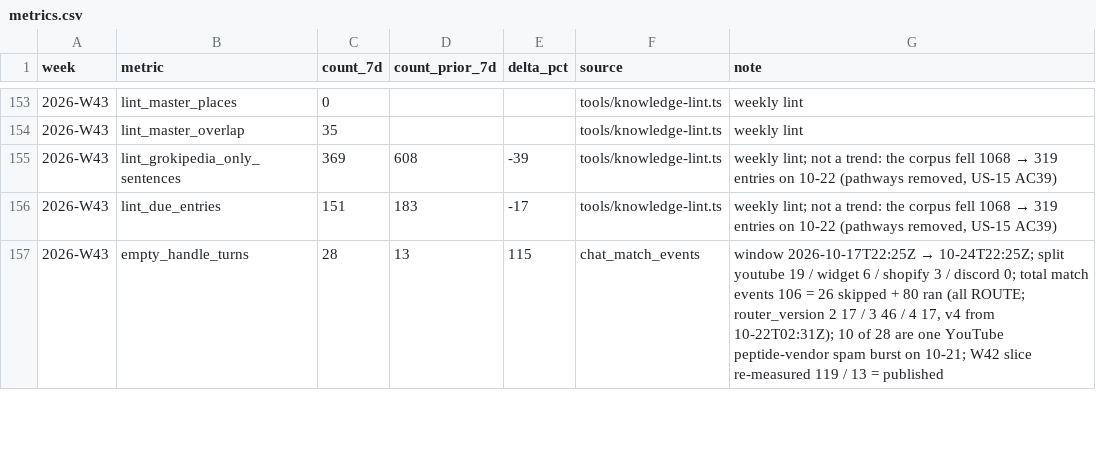
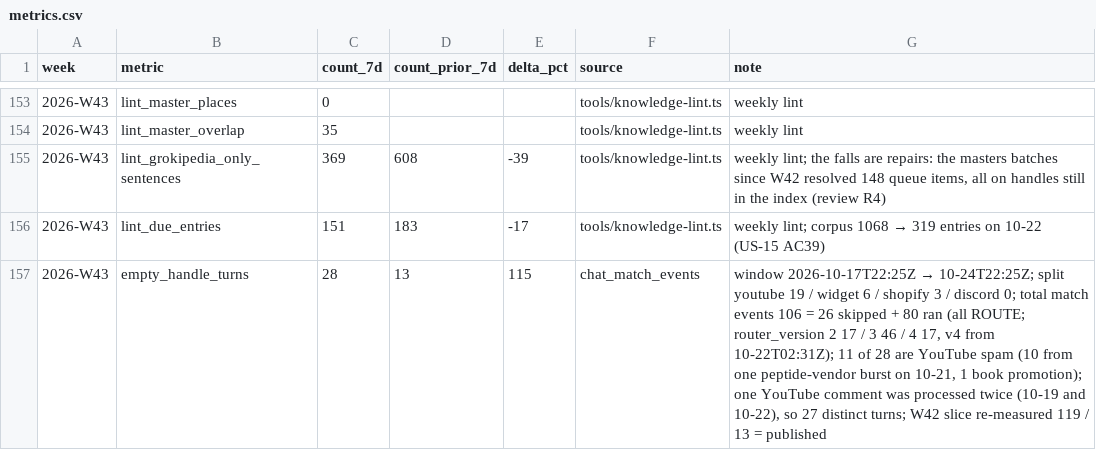
Before and after one commit to DrBradStanfield/roadmap, a CSV file: docs/loops/chat-health/metrics.csv, drawn as a sheet; only a part is shown, gaps mark what is left out; the diff covers the shown part only.

Commit message:
chat-health: weekly retrieval report 2026-W43 (adversary R1-R13 fixed: real vendor name replaced with VendorX, cardiac history dropped from the fixture and backlog, catchable 14/28, Dutch rule-7 miss and calcium-score fixtures added, lint falls attributed to repairs, YouTube >5 sentences 4). Docs and fixtures only; net prod LOC 0; nothing deletable.

```diff
--- a/docs/loops/chat-health/metrics.csv
+++ b/docs/loops/chat-health/metrics.csv
@@ -154,4 +154,4 @@ week,metric,count_7d,count_prior_7d,delta_pct,source,note
 2026-W43,lint_master_overlap,35,,,tools/knowledge-lint.ts,weekly lint
-2026-W43,lint_grokipedia_only_sentences,369,608,-39,tools/knowledge-lint.ts,"weekly lint; not a trend: the corpus fell 1068 → 319 entries on 10-22 (pathways removed, US-15 AC39)"
-2026-W43,lint_due_entries,151,183,-17,tools/knowledge-lint.ts,"weekly lint; not a trend: the corpus fell 1068 → 319 entries on 10-22 (pathways removed, US-15 AC39)"
-2026-W43,empty_handle_turns,28,13,115,chat_match_events,"window 2026-10-17T22:25Z → 10-24T22:25Z; split youtube 19 / widget 6 / shopify 3 / discord 0; total match events 106 = 26 skipped + 80 ran (all ROUTE; router_version 2 17 / 3 46 / 4 17, v4 from 10-22T02:31Z); 10 of 28 are one YouTube peptide-vendor spam burst on 10-21; W42 slice re-measured 119 / 13 = published"
+2026-W43,lint_grokipedia_only_sentences,369,608,-39,tools/knowledge-lint.ts,"weekly lint; the falls are repairs: the masters batches since W42 resolved 148 queue items, all on handles still in the index (review R4)"
+2026-W43,lint_due_entries,151,183,-17,tools/knowledge-lint.ts,weekly lint; corpus 1068 → 319 entries on 10-22 (US-15 AC39)
+2026-W43,empty_handle_turns,28,13,115,chat_match_events,"window 2026-10-17T22:25Z → 10-24T22:25Z; split youtube 19 / widget 6 / shopify 3 / discord 0; total match events 106 = 26 skipped + 80 ran (all ROUTE; router_version 2 17 / 3 46 / 4 17, v4 from 10-22T02:31Z); 11 of 28 are YouTube spam (10 from one peptide-vendor burst on 10-21, 1 book promotion); one YouTube comment was processed twice (10-19 and 10-22), so 27 distinct turns; W42 slice re-measured 119 / 13 = published"
```
Also changed, not shown: 12 edited cells elsewhere in this file, docs/loops/chat-health/content-backlog.csv, 3 other files.
